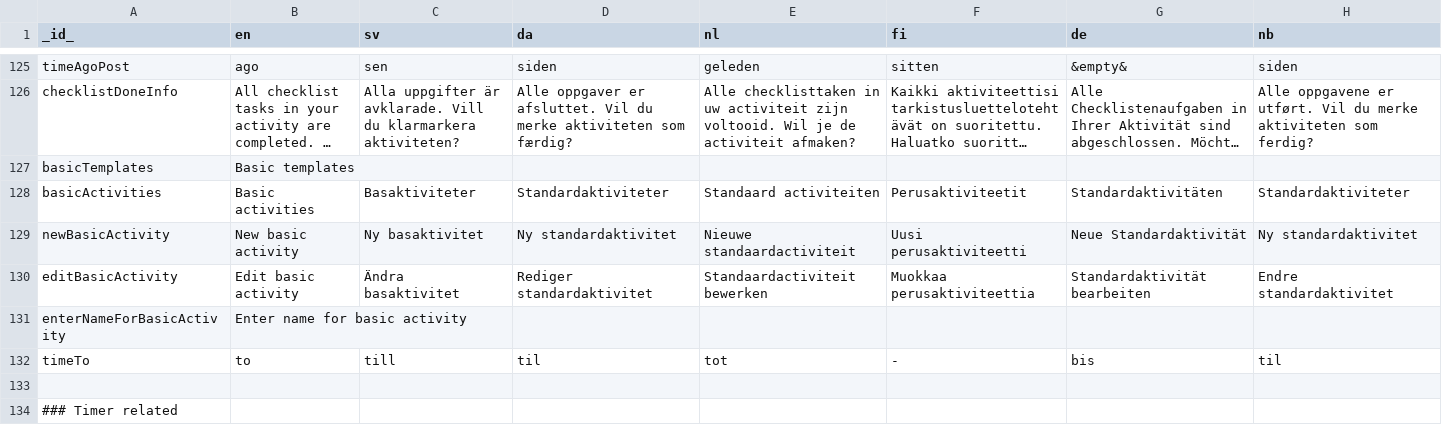
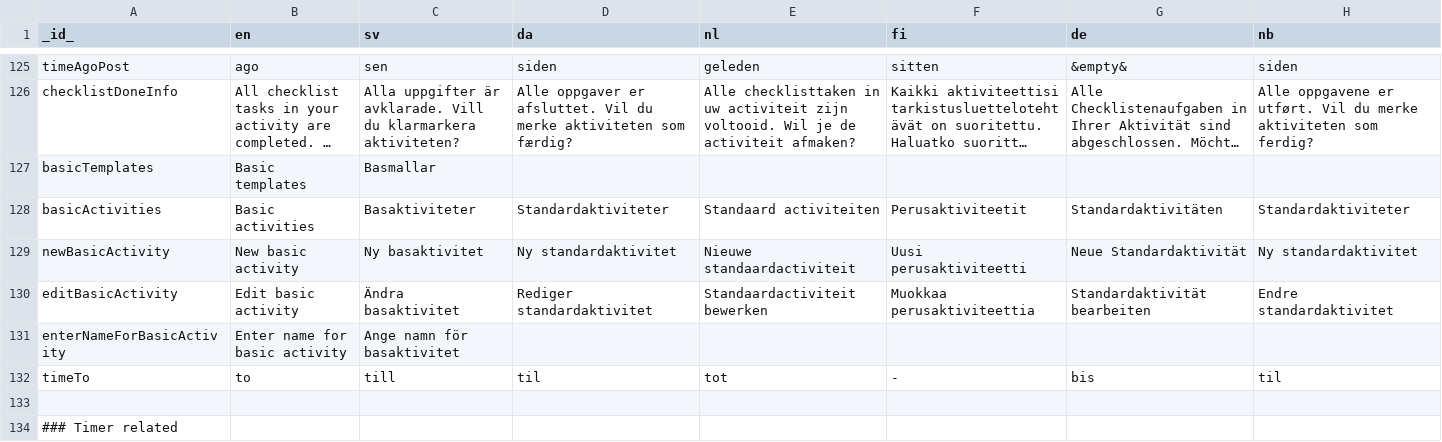
Before and after one commit to abilia/system_settings_editor, a TSV file: lib/i18n/translations.tsv, drawn as a sheet; only a part is shown, gaps mark what is left out; long unchanged cells end in …; the diff covers the shown part only; the diff names each change by its address in the sheet, - before the commit and + after, or states it on an @@ line.

```diff
--- a/lib/i18n/translations.tsv
+++ b/lib/i18n/translations.tsv
-C127 (sv): (empty)
+C127 (sv): Basmallar
-C131 (sv): (empty)
+C131 (sv): Ange namn för basaktivitet
```
Also changed, not shown: 13 edited cells elsewhere in this file, lib/i18n/translations.missing.tsv, 1 other file.
